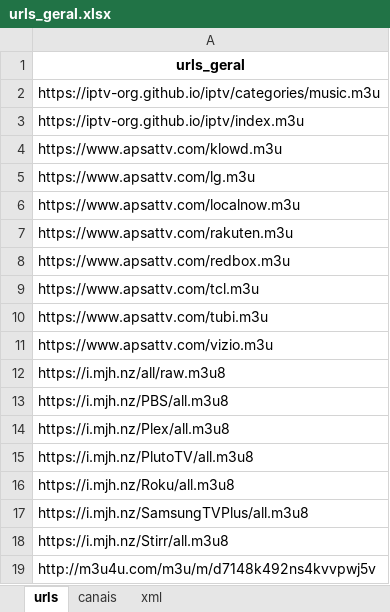
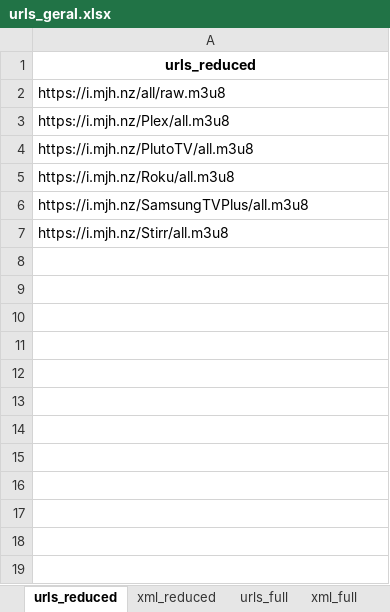
Before and after one commit to tenorioabs/thestreamremainsthesame, an Excel workbook: tsrtsV5_final_full_sem_epg/urls_geral.xlsx, sheet urls_reduced, drawn as a sheet; values as stored, in another font and other column widths than the file's, no borders; the diff names each change by its address in the sheet, - before the commit and + after, or states it on an @@ line.

```diff
--- a/tsrtsV5_final_full_sem_epg/urls_geral.xlsx (sheet urls_reduced)
+++ b/tsrtsV5_final_full_sem_epg/urls_geral.xlsx (sheet urls_reduced)
-sheet tab: urls
+sheet tab: urls_reduced
-sheet tab: xml
+sheet tab: urls_full
+sheet tab: xml_reduced
+sheet tab: xml_full
-A1: urls_geral
+A1: urls_reduced
-row 2: https://iptv-org.github.io/iptv/categories/music.m3u
-row 3: https://iptv-org.github.io/iptv/index.m3u
-row 4: https://www.apsattv.com/klowd.m3u
-row 5: https://www.apsattv.com/lg.m3u
-row 6: https://www.apsattv.com/localnow.m3u
-row 7: https://www.apsattv.com/rakuten.m3u
-row 8: https://www.apsattv.com/redbox.m3u
-row 9: https://www.apsattv.com/tcl.m3u
-row 10: https://www.apsattv.com/tubi.m3u
-row 11: https://www.apsattv.com/vizio.m3u
-row 13: https://i.mjh.nz/PBS/all.m3u8
-row 19: http://m3u4u.com/m3u/m/d7148k492ns4kvvpwj5v
```
Also changed, not shown: sheet canais, sheet urls_full, other sheet tabs, 5 other files.
